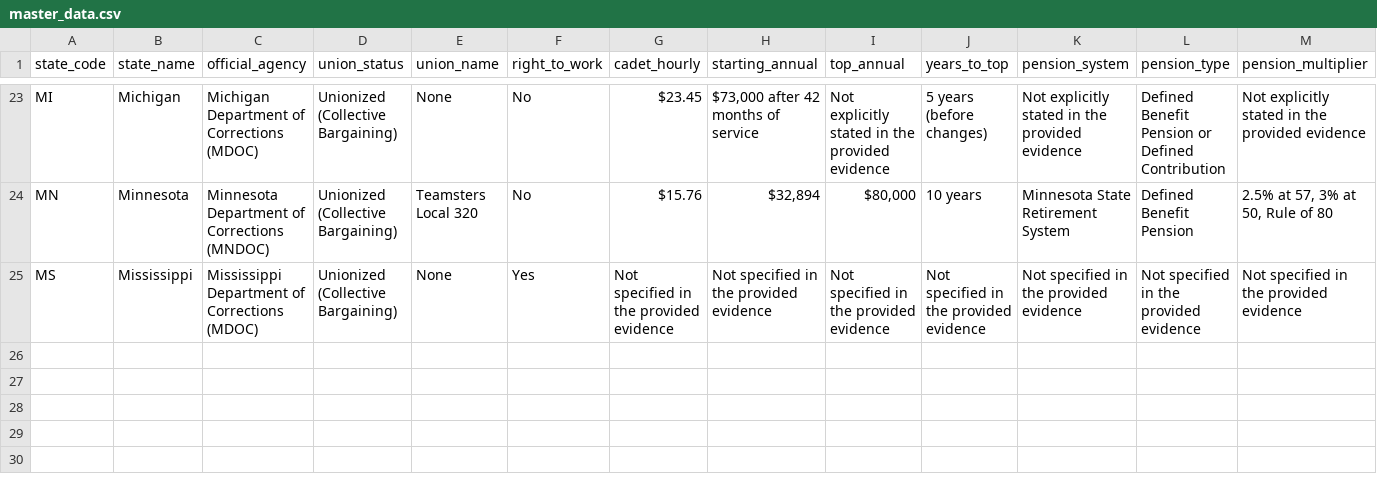
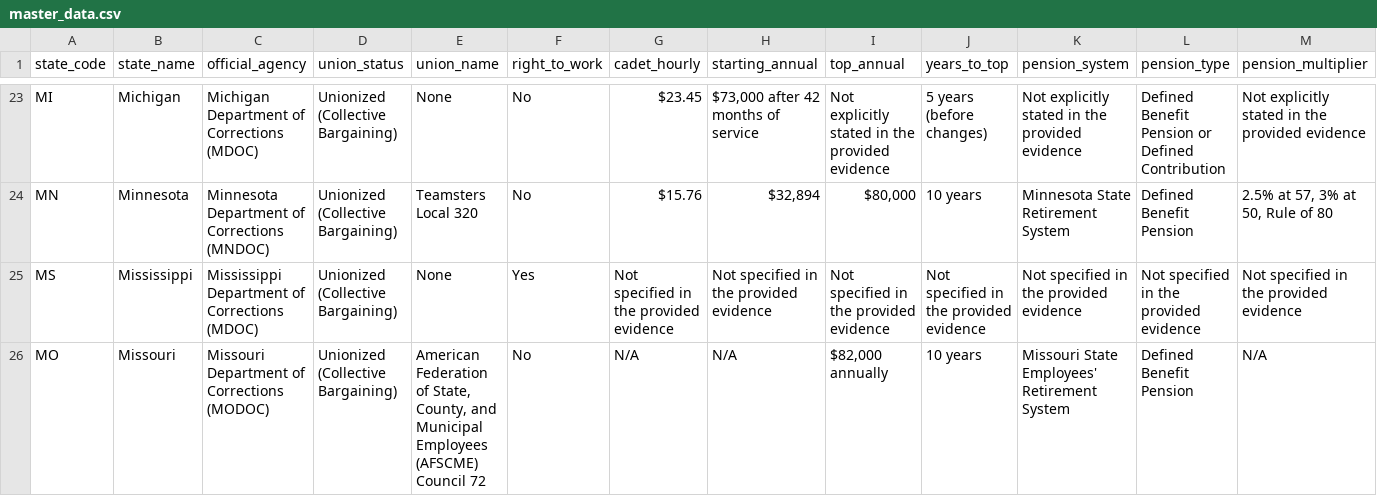
Before and after one commit to christdrivengeek/corrections-union-research, a CSV file: master_data.csv, drawn as a sheet; only a part is shown, gaps mark what is left out; rows hold the shown columns only; the diff names each change by its address in the sheet, - before the commit and + after, or states it on an @@ line.

Commit message:
Auto-update: Add verified research for Missouri

```diff
--- a/master_data.csv
+++ b/master_data.csv
+row 26: MO | Missouri | Missouri Department of Corrections (MODOC) | Unionized (Collective Bargaining) | American Federation of State, County, and Municipal Employees (AFSCME) Council 72 | No | N/A | N/A | $82,000 annually | 10 years | Missouri State Employees' Retirement System | Defined Benefit Pension | N/A
```
Also changed, not shown: 3 other files.
